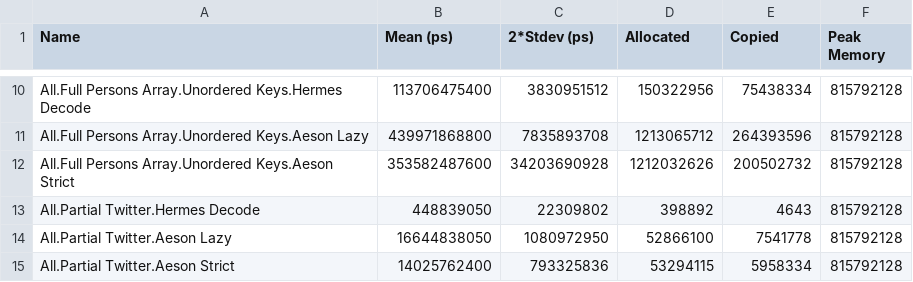
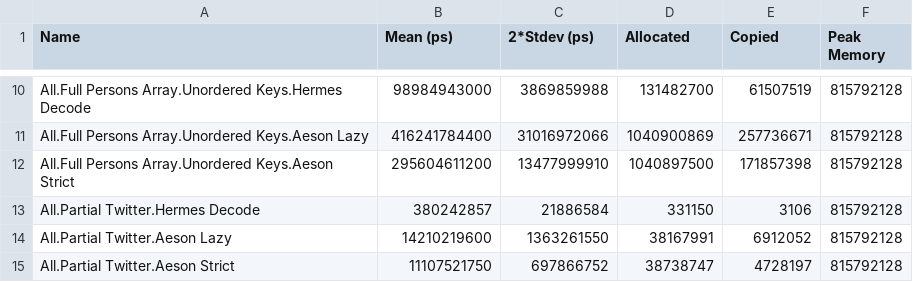
Before and after one commit to velveteer/hermes, a CSV file: hermesbench/bench.csv, drawn as a sheet; only a part is shown, gaps mark what is left out; the diff covers the shown part only; the diff names each change by its address in the sheet, - before the commit and + after, or states it on an @@ line.

```diff
--- a/hermesbench/bench.csv
+++ b/hermesbench/bench.csv
-B10 (Mean (ps)): 113706475400
+B10 (Mean (ps)): 98984943000
-C10 (2*Stdev (ps)): 3830951512
+C10 (2*Stdev (ps)): 3869859988
-D10 (Allocated): 150322956
+D10 (Allocated): 131482700
-E10 (Copied): 75438334
+E10 (Copied): 61507519
-B11 (Mean (ps)): 439971868800
+B11 (Mean (ps)): 416241784400
-C11 (2*Stdev (ps)): 7835893708
+C11 (2*Stdev (ps)): 31016972066
-D11 (Allocated): 1213065712
+D11 (Allocated): 1040900869
-E11 (Copied): 264393596
+E11 (Copied): 257736671
-B12 (Mean (ps)): 353582487600
+B12 (Mean (ps)): 295604611200
-C12 (2*Stdev (ps)): 34203690928
+C12 (2*Stdev (ps)): 13477999910
-D12 (Allocated): 1212032626
+D12 (Allocated): 1040897500
-E12 (Copied): 200502732
+E12 (Copied): 171857398
-B13 (Mean (ps)): 448839050
+B13 (Mean (ps)): 380242857
-C13 (2*Stdev (ps)): 22309802
+C13 (2*Stdev (ps)): 21886584
-D13 (Allocated): 398892
+D13 (Allocated): 331150
-E13 (Copied): 4643
+E13 (Copied): 3106
-B14 (Mean (ps)): 16644838050
+B14 (Mean (ps)): 14210219600
-C14 (2*Stdev (ps)): 1080972950
+C14 (2*Stdev (ps)): 1363261550
-D14 (Allocated): 52866100
+D14 (Allocated): 38167991
-E14 (Copied): 7541778
+E14 (Copied): 6912052
-B15 (Mean (ps)): 14025762400
+B15 (Mean (ps)): 11107521750
-C15 (2*Stdev (ps)): 793325836
+C15 (2*Stdev (ps)): 697866752
-D15 (Allocated): 53294115
+D15 (Allocated): 38738747
-E15 (Copied): 5958334
+E15 (Copied): 4728197
```
Also changed, not shown: 31 edited cells elsewhere in this file, hermesbench/bench_threaded.csv, 8 other files.
